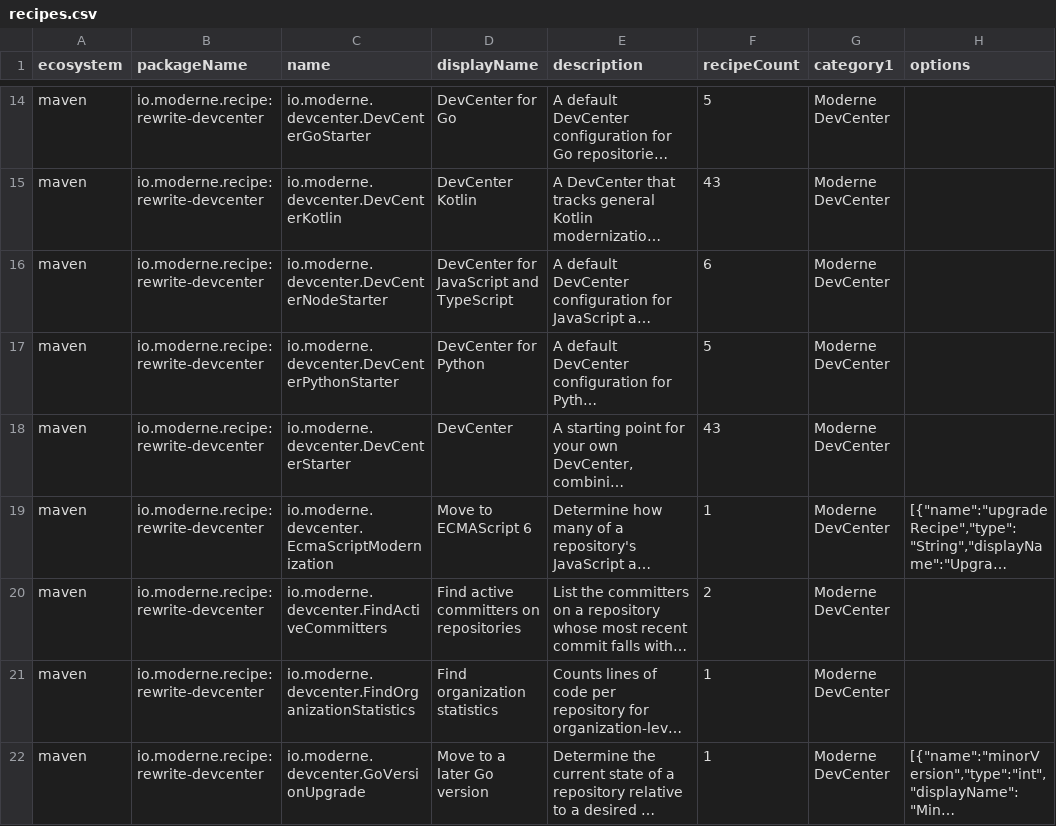
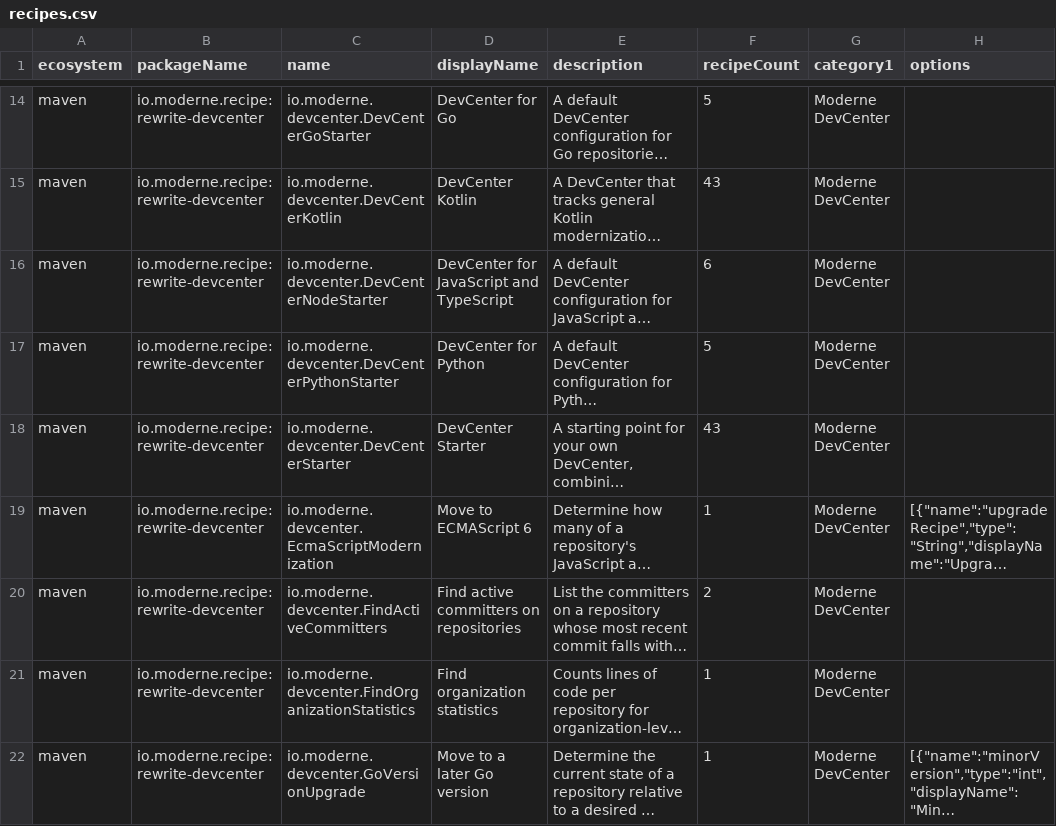
Before and after one commit to moderneinc/rewrite-devcenter, a CSV file: src/main/resources/META-INF/rewrite/recipes.csv, drawn as a sheet; only a part is shown, gaps mark what is left out; long unchanged cells end in …; the diff covers the shown part only; the diff names each change by its address in the sheet, - before the commit and + after, or states it on an @@ line.

```diff
--- a/src/main/resources/META-INF/rewrite/recipes.csv
+++ b/src/main/resources/META-INF/rewrite/recipes.csv
-D18 (displayName): DevCenter
+D18 (displayName): DevCenter Starter
```
Also changed, not shown: 1 added row and 1 edited cell elsewhere in this file, 1 other file.
